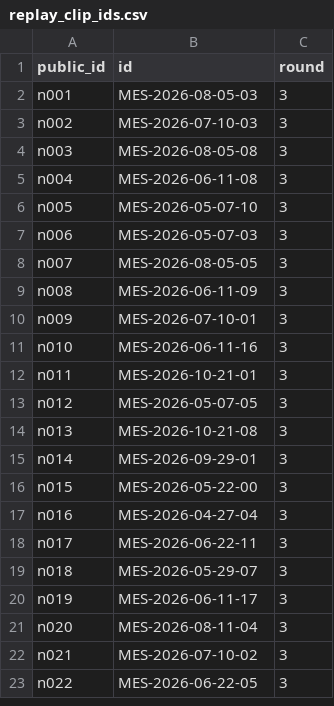
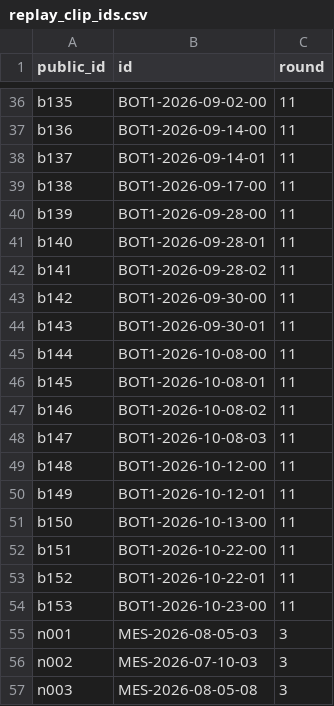
Before and after one commit to acastro2claude/tradingbot, a CSV file: research/results/journal/replay_clip_ids.csv, drawn as a sheet; only a part is shown, gaps mark what is left out; the shorter side is filled out with more unchanged rows; the diff covers the shown part only.

```diff
--- a/research/results/journal/replay_clip_ids.csv
+++ b/research/results/journal/replay_clip_ids.csv
@@ -2 +36,20 @@ public_id,id,round
+b135,BOT1-2026-09-02-00,11
+b136,BOT1-2026-09-14-00,11
+b137,BOT1-2026-09-14-01,11
+b138,BOT1-2026-09-17-00,11
+b139,BOT1-2026-09-28-00,11
+b140,BOT1-2026-09-28-01,11
+b141,BOT1-2026-09-28-02,11
+b142,BOT1-2026-09-30-00,11
+b143,BOT1-2026-09-30-01,11
+b144,BOT1-2026-10-08-00,11
+b145,BOT1-2026-10-08-01,11
+b146,BOT1-2026-10-08-02,11
+b147,BOT1-2026-10-08-03,11
+b148,BOT1-2026-10-12-00,11
+b149,BOT1-2026-10-12-01,11
+b150,BOT1-2026-10-13-00,11
+b151,BOT1-2026-10-22-00,11
+b152,BOT1-2026-10-22-01,11
+b153,BOT1-2026-10-23-00,11
 n001,MES-2026-08-05-03,3
```
Also changed, not shown: 34 added rows elsewhere in this file, 9 other files.
